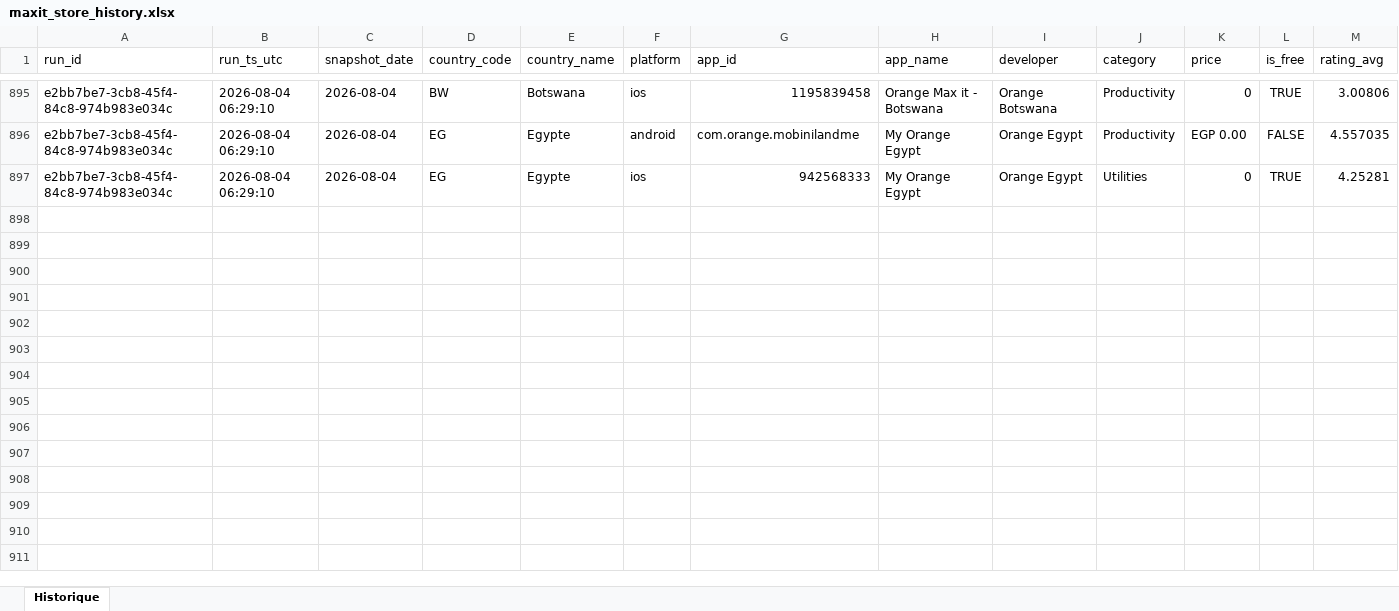
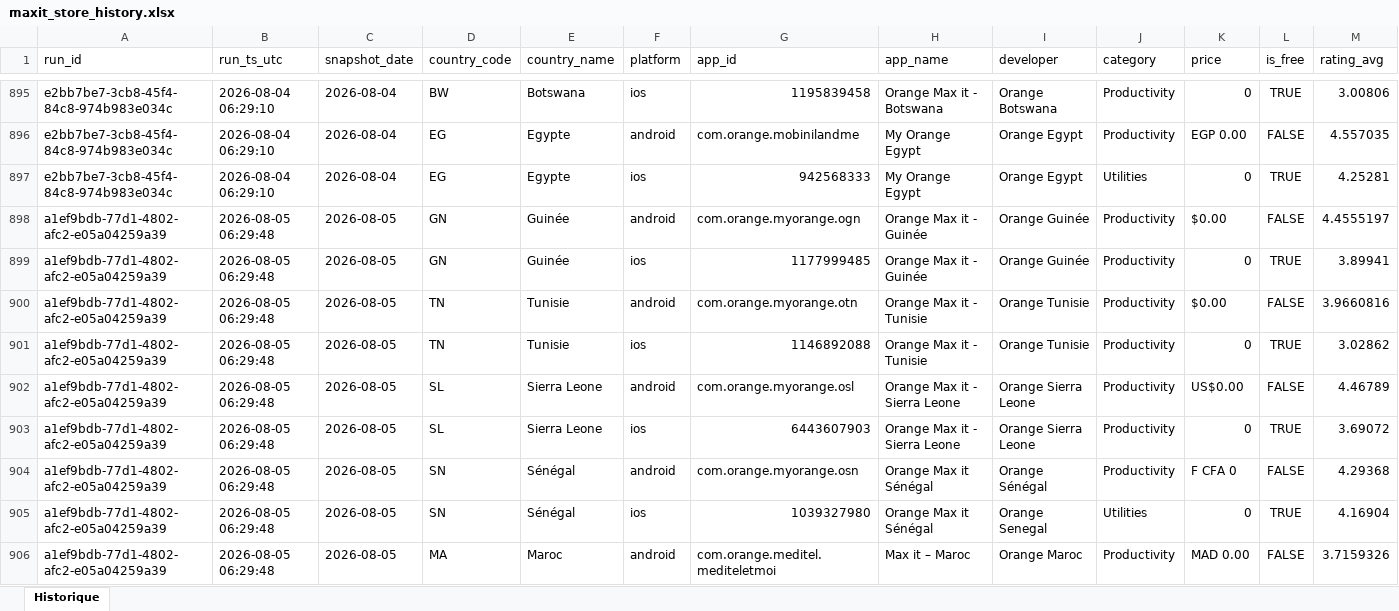
Before and after one commit to pdroquemaurel-stack/maxit-store-data, an Excel workbook: maxit_store_history.xlsx, sheet Historique, drawn as a sheet; only a part is shown, gaps mark what is left out; values as stored, in another font and other column widths than the file's, no borders; rows hold the shown columns only; the diff covers the shown part only; the diff names each change by its address in the sheet, - before the commit and + after, or states it on an @@ line.

```diff
--- a/maxit_store_history.xlsx (sheet Historique)
+++ b/maxit_store_history.xlsx (sheet Historique)
+row 898: a1ef9bdb-77d1-4802-afc2-e05a04259a39 | 2026-08-05 06:29:48 | 2026-08-05 | GN | Guinée | android | com.orange.myorange.ogn | Orange Max it - Guinée | Orange Guinée | Productivity | $0.00 | FALSE | 4.4555197
+row 899: a1ef9bdb-77d1-4802-afc2-e05a04259a39 | 2026-08-05 06:29:48 | 2026-08-05 | GN | Guinée | ios | 1177999485 | Orange Max it - Guinée | Orange Guinée | Productivity | 0 | TRUE | 3.89941
+row 900: a1ef9bdb-77d1-4802-afc2-e05a04259a39 | 2026-08-05 06:29:48 | 2026-08-05 | TN | Tunisie | android | com.orange.myorange.otn | Orange Max it - Tunisie | Orange Tunisie | Productivity | $0.00 | FALSE | 3.9660816
+row 901: a1ef9bdb-77d1-4802-afc2-e05a04259a39 | 2026-08-05 06:29:48 | 2026-08-05 | TN | Tunisie | ios | 1146892088 | Orange Max it - Tunisie | Orange Tunisie | Productivity | 0 | TRUE | 3.02862
+row 902: a1ef9bdb-77d1-4802-afc2-e05a04259a39 | 2026-08-05 06:29:48 | 2026-08-05 | SL | Sierra Leone | android | com.orange.myorange.osl | Orange Max it - Sierra Leone | Orange Sierra Leone | Productivity | US$0.00 | FALSE | 4.46789
+row 903: a1ef9bdb-77d1-4802-afc2-e05a04259a39 | 2026-08-05 06:29:48 | 2026-08-05 | SL | Sierra Leone | ios | 6443607903 | Orange Max it - Sierra Leone | Orange Sierra Leone | Productivity | 0 | TRUE | 3.69072
+row 904: a1ef9bdb-77d1-4802-afc2-e05a04259a39 | 2026-08-05 06:29:48 | 2026-08-05 | SN | Sénégal | android | com.orange.myorange.osn | Orange Max it Sénégal | Orange Sénégal | Productivity | F CFA 0 | FALSE | 4.29368
+row 905: a1ef9bdb-77d1-4802-afc2-e05a04259a39 | 2026-08-05 06:29:48 | 2026-08-05 | SN | Sénégal | ios | 1039327980 | Orange Max it Sénégal | Orange Senegal | Utilities | 0 | TRUE | 4.16904
+row 906: a1ef9bdb-77d1-4802-afc2-e05a04259a39 | 2026-08-05 06:29:48 | 2026-08-05 | MA | Maroc | android | com.orange.meditel.mediteletmoi | Max it – Maroc | Orange Maroc | Productivity | MAD 0.00 | FALSE | 3.7159326
```
Also changed, not shown: 23 added rows elsewhere in this sheet.
